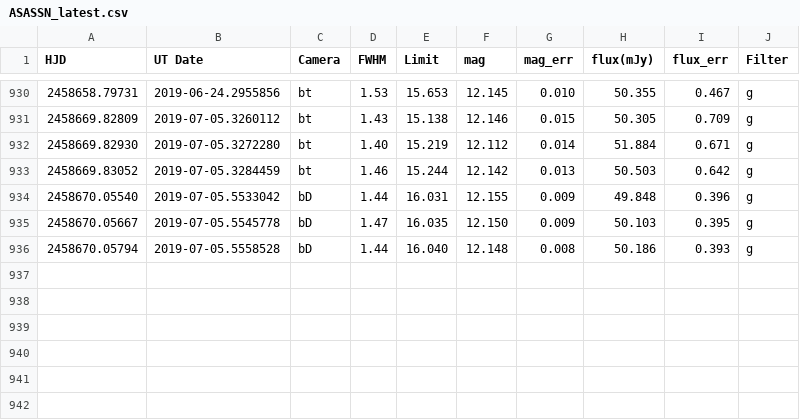
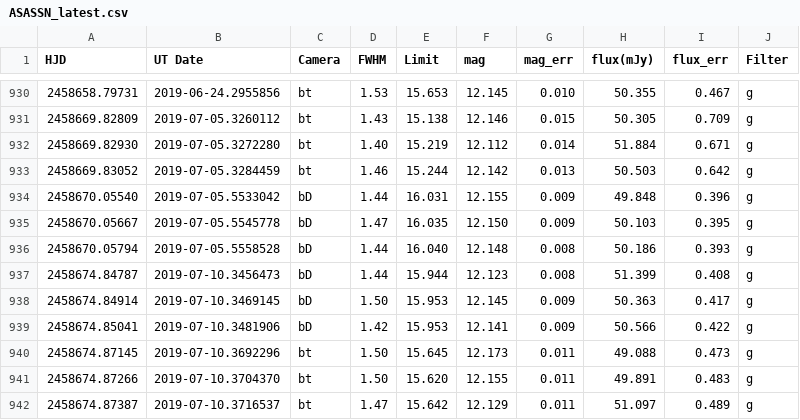
Before and after one commit to pdcarr/Boyajians_R, a CSV file: data/ASASSN_latest.csv, drawn as a sheet; only a part is shown, gaps mark what is left out; the diff names each change by its address in the sheet, - before the commit and + after, or states it on an @@ line.

Commit message:
Data update 10Jul19

```diff
--- a/data/ASASSN_latest.csv
+++ b/data/ASASSN_latest.csv
+row 937: 2458674.84787 | 2019-07-10.3456473 | bD | 1.44 | 15.944 | 12.123 | 0.008 | 51.399 | 0.408 | g
+row 938: 2458674.84914 | 2019-07-10.3469145 | bD | 1.50 | 15.953 | 12.145 | 0.009 | 50.363 | 0.417 | g
+row 939: 2458674.85041 | 2019-07-10.3481906 | bD | 1.42 | 15.953 | 12.141 | 0.009 | 50.566 | 0.422 | g
+row 940: 2458674.87145 | 2019-07-10.3692296 | bt | 1.50 | 15.645 | 12.173 | 0.011 | 49.088 | 0.473 | g
+row 941: 2458674.87266 | 2019-07-10.3704370 | bt | 1.50 | 15.620 | 12.155 | 0.011 | 49.891 | 0.483 | g
+row 942: 2458674.87387 | 2019-07-10.3716537 | bt | 1.47 | 15.642 | 12.129 | 0.011 | 51.097 | 0.489 | g
```
